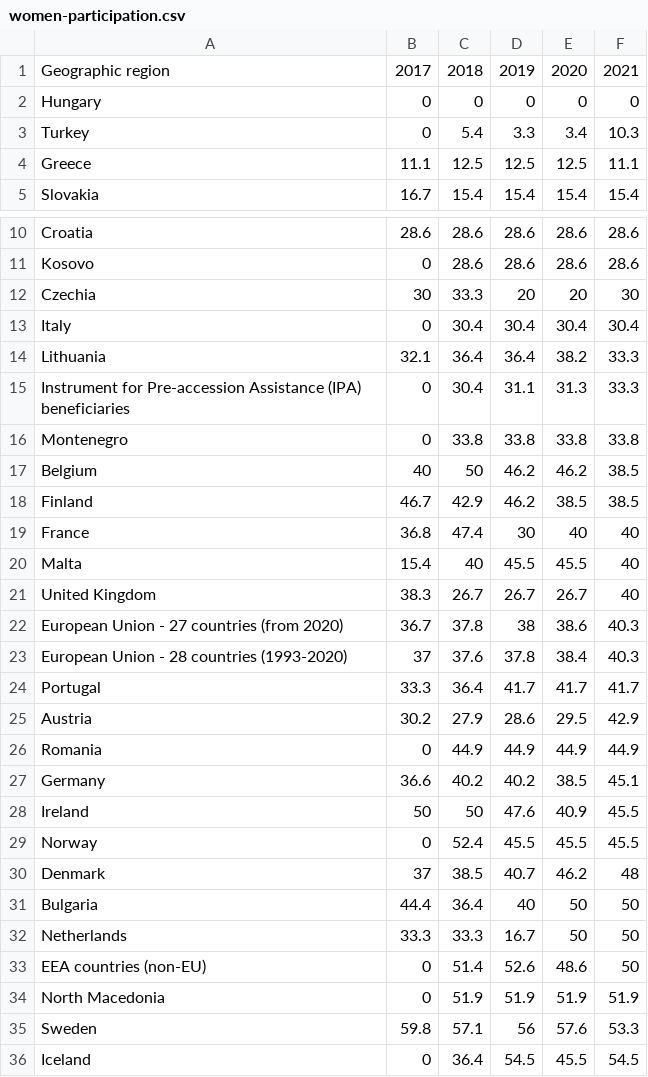
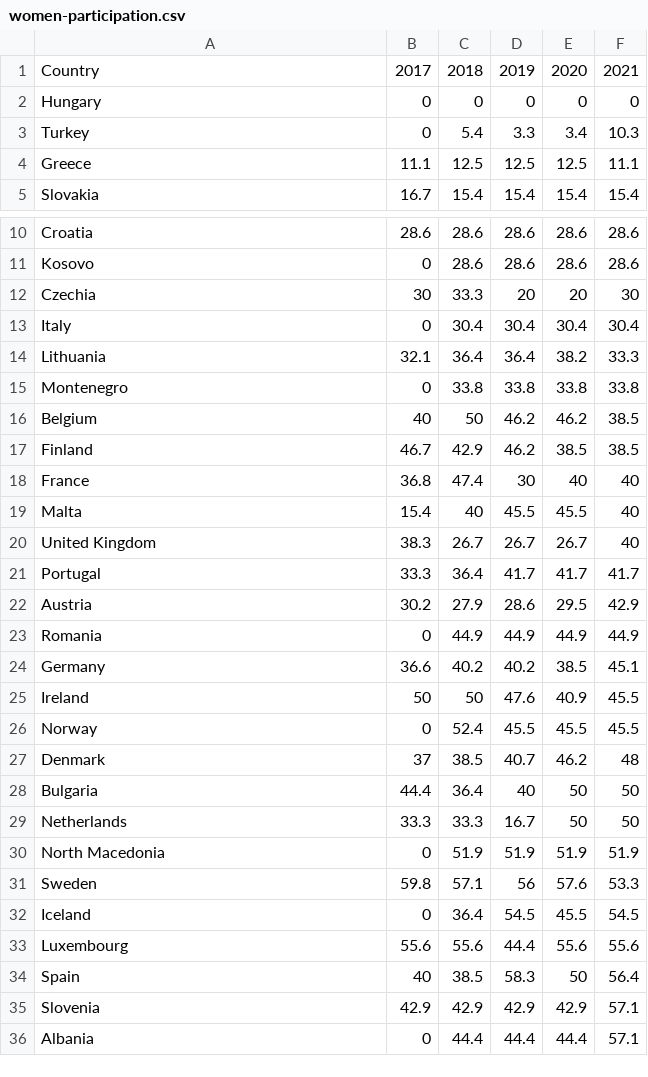
Before and after one commit to karton-project/marti, a CSV file: dataset/csv/women-participation.csv, drawn as a sheet; only a part is shown, gaps mark what is left out; the shorter side is filled out with more unchanged rows.

```diff
--- a/dataset/csv/women-participation.csv
+++ b/dataset/csv/women-participation.csv
@@ -1,2 +1,2 @@
-Geographic region,2017,2018,2019,2020,2021
+Country,2017,2018,2019,2020,2021
 Hungary,0,0,0,0,0
@@ -14,3 +14,2 @@ Italy,0,30.4,30.4,30.4,30.4
 Lithuania,32.1,36.4,36.4,38.2,33.3
-Instrument for Pre-accession Assistance (IPA) beneficiaries,0,30.4,31.1,31.3,33.3
 Montenegro,0,33.8,33.8,33.8,33.8
@@ -21,4 +20,2 @@ Malta,15.4,40,45.5,45.5,40
 United Kingdom,38.3,26.7,26.7,26.7,40
-European Union - 27 countries (from 2020),36.7,37.8,38,38.6,40.3
-European Union - 28 countries (1993-2020),37,37.6,37.8,38.4,40.3
 Portugal,33.3,36.4,41.7,41.7,41.7
@@ -32,3 +29,2 @@ Bulgaria,44.4,36.4,40,50,50
 Netherlands,33.3,33.3,16.7,50,50
-EEA countries (non-EU),0,51.4,52.6,48.6,50
 North Macedonia,0,51.9,51.9,51.9,51.9
```
Also changed, not shown: dataset/csv-tr/kadin-katilimi.csv, 11 other files.
